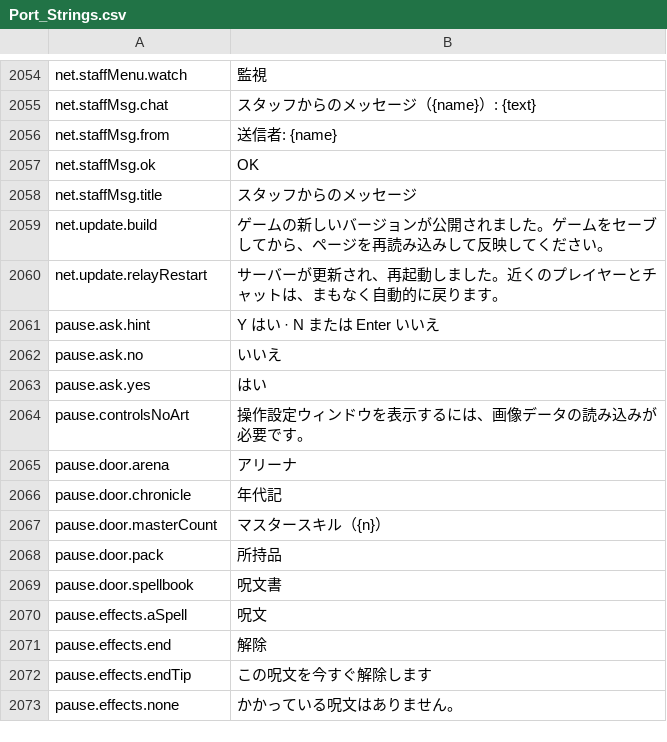
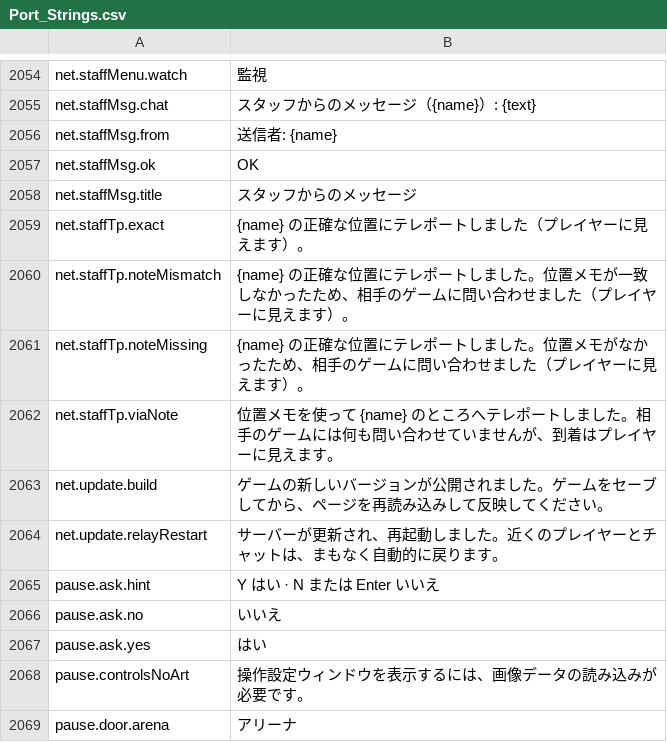
Before and after one commit to Hazerre/daggerfall-js-source, a CSV file: locales/ja/Port_Strings.csv, drawn as a sheet; only a part is shown, gaps mark what is left out; the shorter side is filled out with more unchanged rows; the diff names each change by its address in the sheet, - before the commit and + after, or states it on an @@ line.

```diff
--- a/locales/ja/Port_Strings.csv
+++ b/locales/ja/Port_Strings.csv
+row 2059: net.staffTp.exact | {name} の正確な位置にテレポートしました（プレイヤーに見えます）。
+row 2060: net.staffTp.noteMismatch | {name} の正確な位置にテレポートしました。位置メモが一致しなかったため、相手のゲームに問い合わせました（プレイヤーに見えます）。
+row 2061: net.staffTp.noteMissing | {name} の正確な位置にテレポートしました。位置メモがなかったため、相手のゲームに問い合わせました（プレイヤーに見えます）。
+row 2062: net.staffTp.viaNote | 位置メモを使って {name} のところへテレポートしました。相手のゲームには何も問い合わせていませんが、到着はプレイヤーに見えます。
```
Also changed, not shown: locales/bg/Port_Strings.csv, locales/el/Port_Strings.csv, 47 other files.
